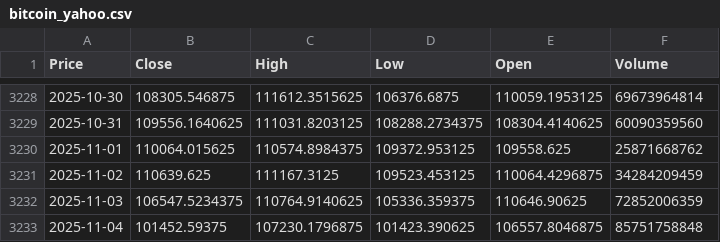
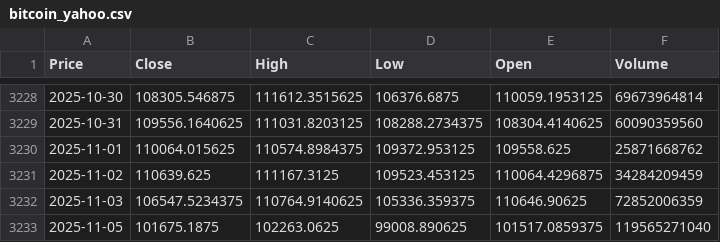
Before and after one commit to marleybharat/OptIForest, a CSV file: data/raw/bitcoin_yahoo.csv, drawn as a sheet; only a part is shown, gaps mark what is left out; removed rows and columns are numbered as before the commit, all else as after; the diff names each change by its address in the sheet, - before the commit and + after, or states it on an @@ line.

```diff
--- a/data/raw/bitcoin_yahoo.csv
+++ b/data/raw/bitcoin_yahoo.csv
-row 3233: 2025-11-04 | 101452.59375 | 107230.1796875 | 101423.390625 | 106557.8046875 | 85751758848
+row 3233: 2025-11-05 | 101675.1875 | 102263.0625 | 99008.890625 | 101517.0859375 | 119565271040
```
Also changed, not shown: 2 other files.
